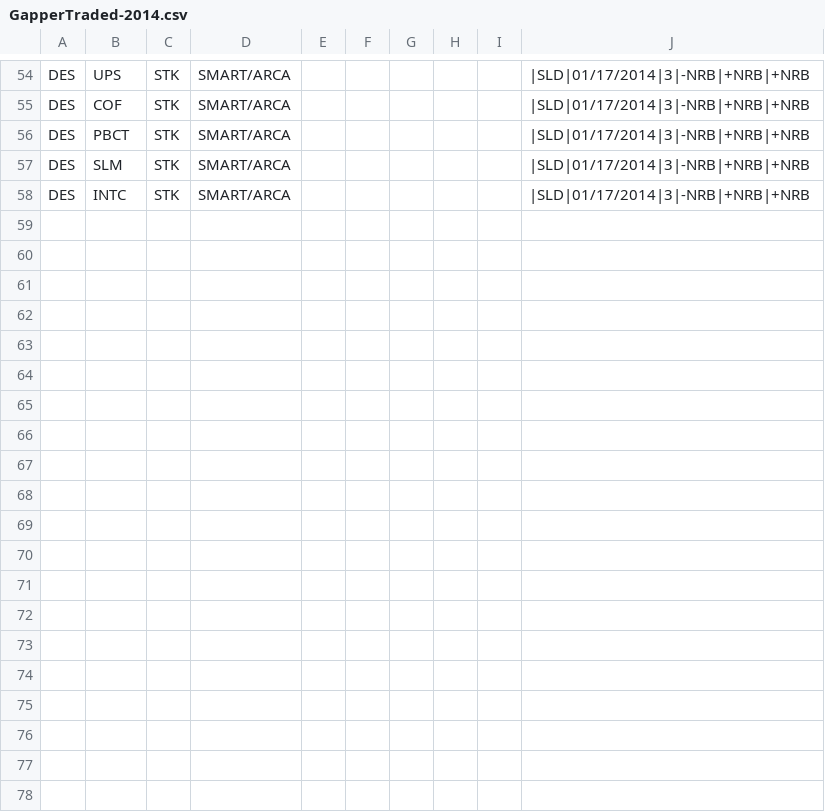
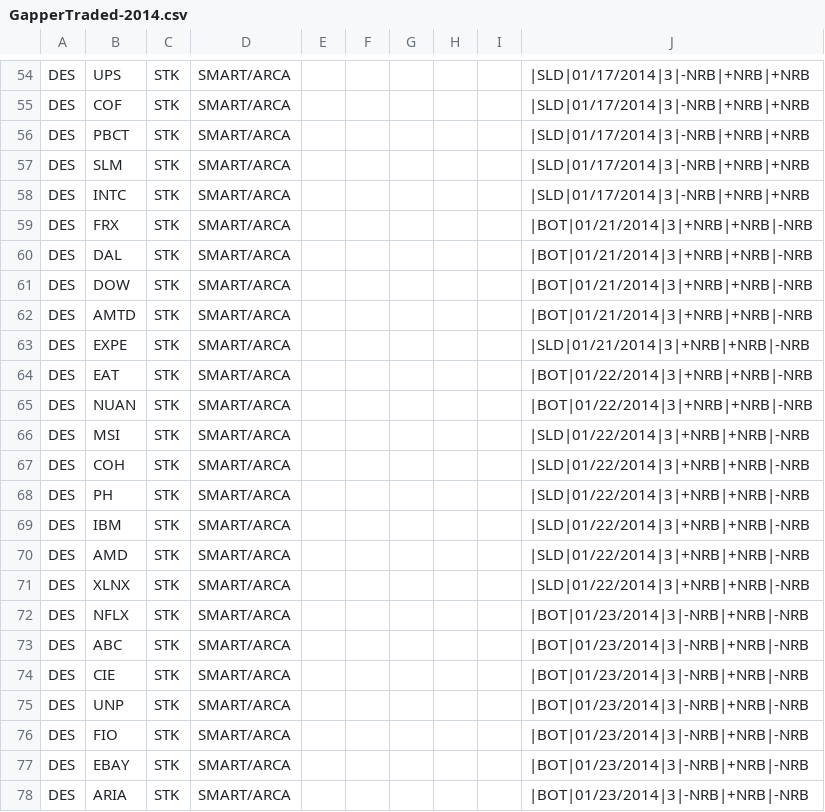
Before and after one commit to trade-manager/trade-manager, a CSV file: db/GapperTraded-2014.csv, drawn as a sheet; only a part is shown, gaps mark what is left out; the diff covers the shown part only; the diff names each change by its address in the sheet, - before the commit and + after, or states it on an @@ line.

Commit message:
weekly gappers

```diff
--- a/db/GapperTraded-2014.csv
+++ b/db/GapperTraded-2014.csv
+row 59: DES | FRX | STK | SMART/ARCA |  |  |  |  |  | |BOT|01/21/2014|3|+NRB|+NRB|-NRB
+row 60: DES | DAL | STK | SMART/ARCA |  |  |  |  |  | |BOT|01/21/2014|3|+NRB|+NRB|-NRB
+row 61: DES | DOW | STK | SMART/ARCA |  |  |  |  |  | |BOT|01/21/2014|3|+NRB|+NRB|-NRB
+row 62: DES | AMTD | STK | SMART/ARCA |  |  |  |  |  | |BOT|01/21/2014|3|+NRB|+NRB|-NRB
+row 63: DES | EXPE | STK | SMART/ARCA |  |  |  |  |  | |SLD|01/21/2014|3|+NRB|+NRB|-NRB
+row 64: DES | EAT | STK | SMART/ARCA |  |  |  |  |  | |BOT|01/22/2014|3|+NRB|+NRB|-NRB
+row 65: DES | NUAN | STK | SMART/ARCA |  |  |  |  |  | |BOT|01/22/2014|3|+NRB|+NRB|-NRB
+row 66: DES | MSI | STK | SMART/ARCA |  |  |  |  |  | |SLD|01/22/2014|3|+NRB|+NRB|-NRB
+row 67: DES | COH | STK | SMART/ARCA |  |  |  |  |  | |SLD|01/22/2014|3|+NRB|+NRB|-NRB
+row 68: DES | PH | STK | SMART/ARCA |  |  |  |  |  | |SLD|01/22/2014|3|+NRB|+NRB|-NRB
+row 69: DES | IBM | STK | SMART/ARCA |  |  |  |  |  | |SLD|01/22/2014|3|+NRB|+NRB|-NRB
+row 70: DES | AMD | STK | SMART/ARCA |  |  |  |  |  | |SLD|01/22/2014|3|+NRB|+NRB|-NRB
+row 71: DES | XLNX | STK | SMART/ARCA |  |  |  |  |  | |SLD|01/22/2014|3|+NRB|+NRB|-NRB
+row 72: DES | NFLX | STK | SMART/ARCA |  |  |  |  |  | |BOT|01/23/2014|3|-NRB|+NRB|-NRB
+row 73: DES | ABC | STK | SMART/ARCA |  |  |  |  |  | |BOT|01/23/2014|3|-NRB|+NRB|-NRB
+row 74: DES | CIE | STK | SMART/ARCA |  |  |  |  |  | |BOT|01/23/2014|3|-NRB|+NRB|-NRB
+row 75: DES | UNP | STK | SMART/ARCA |  |  |  |  |  | |BOT|01/23/2014|3|-NRB|+NRB|-NRB
+row 76: DES | FIO | STK | SMART/ARCA |  |  |  |  |  | |BOT|01/23/2014|3|-NRB|+NRB|-NRB
+row 77: DES | EBAY | STK | SMART/ARCA |  |  |  |  |  | |BOT|01/23/2014|3|-NRB|+NRB|-NRB
+row 78: DES | ARIA | STK | SMART/ARCA |  |  |  |  |  | |BOT|01/23/2014|3|-NRB|+NRB|-NRB
```
Also changed, not shown: 14 added rows elsewhere in this file.
